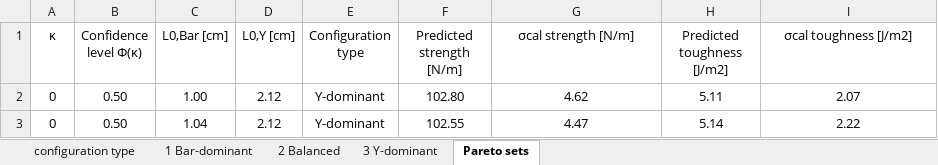
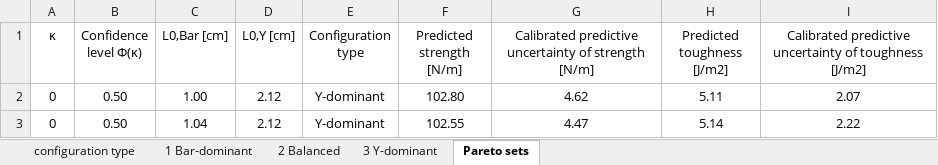
Before and after one commit to keten-group/MEGAs, an Excel workbook: data/Supplementary Data 4.xlsx, sheet Pareto sets, drawn as a sheet; only a part is shown; values as stored, in another font and other column widths than the file's, no borders; the diff names each change by its address in the sheet, - before the commit and + after, or states it on an @@ line.

Commit message:
Updated column heads in Suppl data 4.

```diff
--- a/data/Supplementary Data 4.xlsx (sheet Pareto sets)
+++ b/data/Supplementary Data 4.xlsx (sheet Pareto sets)
-G1: σcal strength [N/m]
+G1: Calibrated predictive uncertainty of strength [N/m]
-I1: σcal toughness [J/m2]
+I1: Calibrated predictive uncertainty of toughness [J/m2]
```
